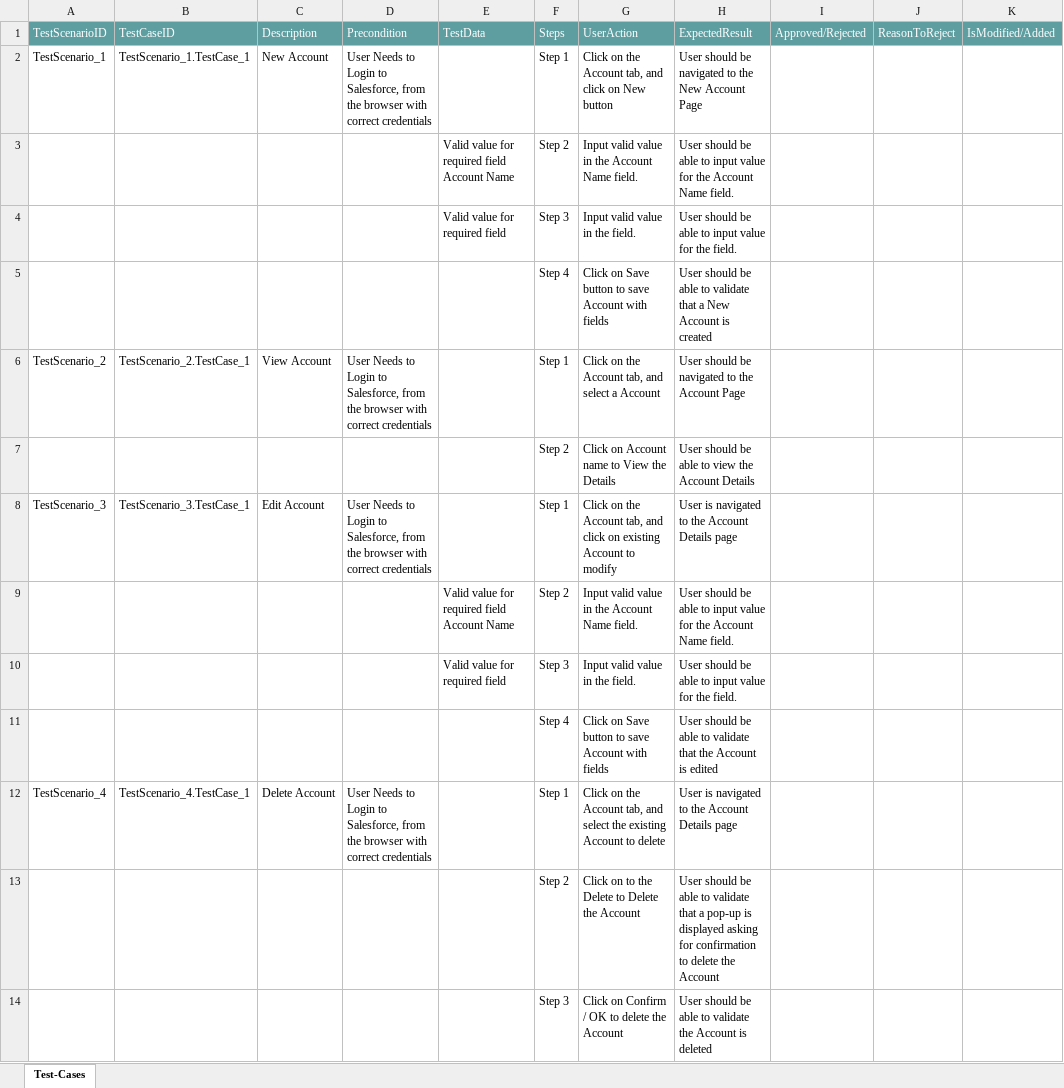
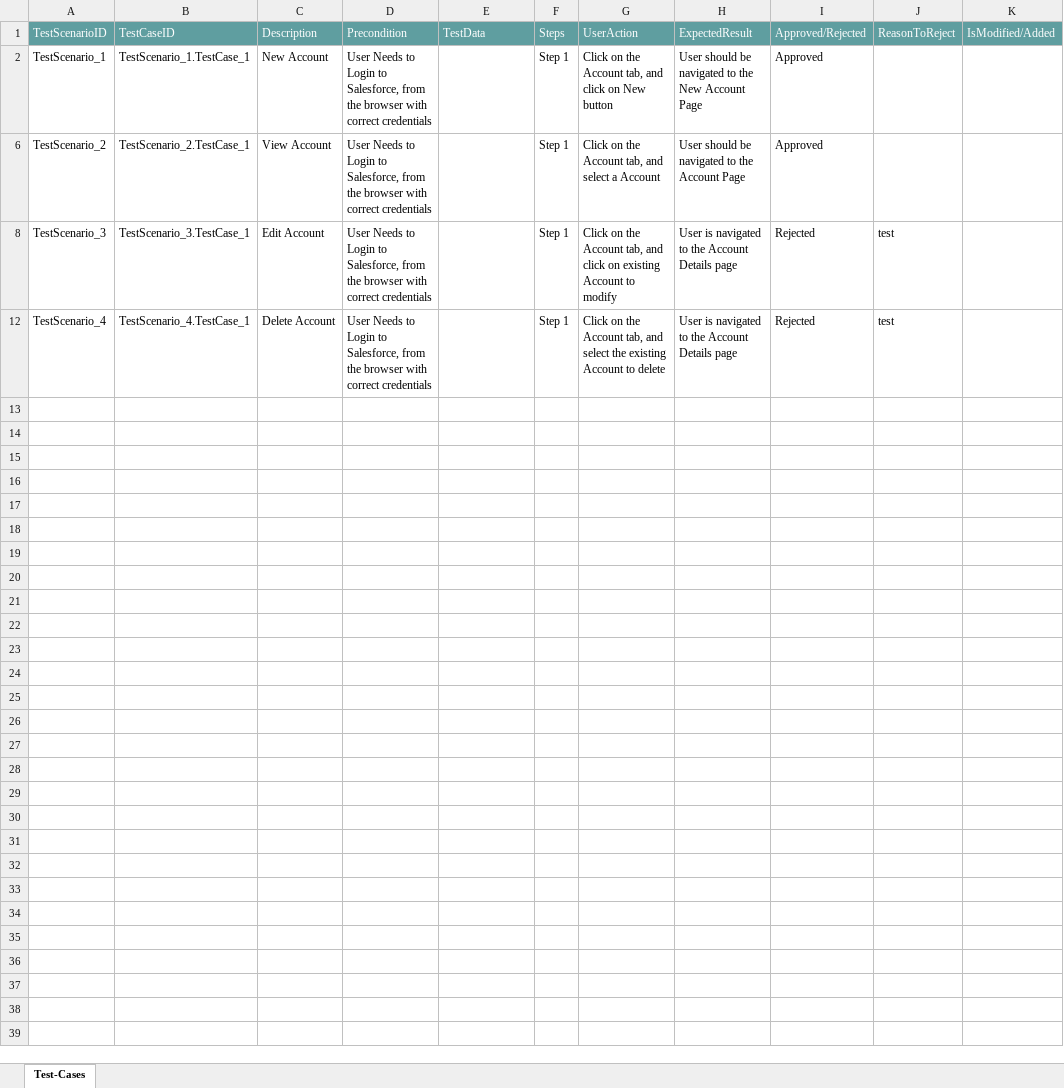
Before and after one commit to ShaikMohamedIrfan/work, an Excel workbook: newtc.xlsx, sheet Test-Cases, drawn as a sheet; values as stored, in another font and other column widths than the file's, no borders; table styles not drawn; the diff names each change by its address in the sheet, - before the commit and + after, or states it on an @@ line.

Commit message:
Add files via upload

```diff
--- a/newtc.xlsx (sheet Test-Cases)
+++ b/newtc.xlsx (sheet Test-Cases)
-I2: (empty)
+I2: Approved
@@ row 3 hidden:  |  |  |  | Valid value for required field Account Name | Step 2 | Input valid value in the Account Name field. | User should be able to input value for the Account Name field. @@
@@ row 4 hidden:  |  |  |  | Valid value for required field | Step 3 | Input valid value in the field. | User should be able to input value for the field. @@
@@ row 5 hidden:  |  |  |  |  | Step 4 | Click on Save button to save Account with fields | User should be able to validate that a New Account is created @@
-I6: (empty)
+I6: Approved
@@ row 7 hidden:  |  |  |  |  | Step 2 | Click on Account name to View the Details | User should be able to view the Account Details @@
-I8: (empty)
+I8: Rejected
-J8: (empty)
+J8: test
@@ row 9 hidden:  |  |  |  | Valid value for required field Account Name | Step 2 | Input valid value in the Account Name field. | User should be able to input value for the Account Name field. @@
@@ row 10 hidden:  |  |  |  | Valid value for required field | Step 3 | Input valid value in the field. | User should be able to input value for the field. @@
@@ row 11 hidden:  |  |  |  |  | Step 4 | Click on Save button to save Account with fields | User should be able to validate that the Account is edited @@
-I12: (empty)
+I12: Rejected
-J12: (empty)
+J12: test
@@ row 13 hidden:  |  |  |  |  | Step 2 | Click on to the Delete to Delete the Account | User should be able to validate that a pop-up is displayed asking for confirmation to delete the Account @@
@@ row 14 hidden:  |  |  |  |  | Step 3 | Click on Confirm / OK to delete the Account | User should be able to validate the Account is deleted @@
```
